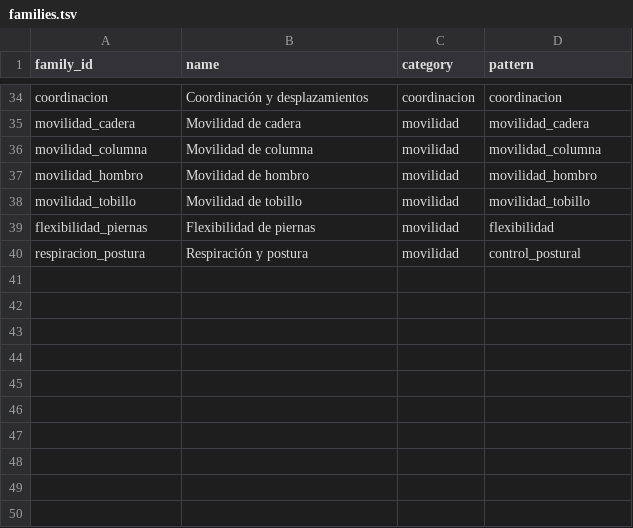
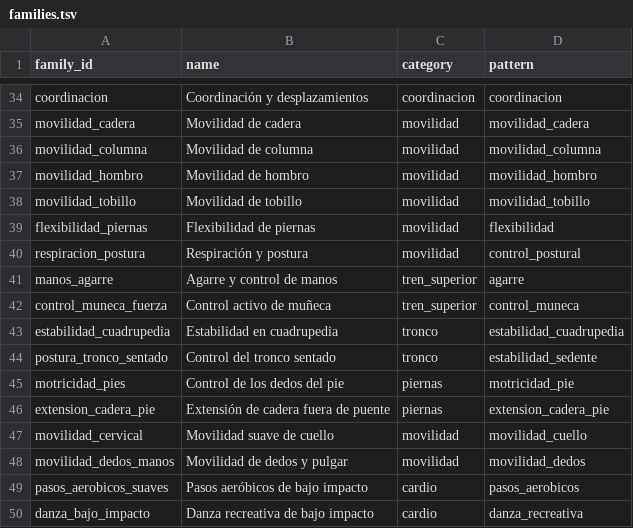
Before and after one commit to miguelpinto9988-byte/Asterion-System-Android, a TSV file: progress-engine/src/main/resources/asterion_exercises/v1/families.tsv, drawn as a sheet; only a part is shown, gaps mark what is left out.

Commit message:
Expand curated taxonomy with ten new evidence-informed exercise families

```diff
--- a/progress-engine/src/main/resources/asterion_exercises/v1/families.tsv
+++ b/progress-engine/src/main/resources/asterion_exercises/v1/families.tsv
@@ -40 +40,11 @@ flexibilidad_piernas	Flexibilidad de piernas	movilidad	flexibilidad
 respiracion_postura	Respiración y postura	movilidad	control_postural
+manos_agarre	Agarre y control de manos	tren_superior	agarre
+control_muneca_fuerza	Control activo de muñeca	tren_superior	control_muneca
+estabilidad_cuadrupedia	Estabilidad en cuadrupedia	tronco	estabilidad_cuadrupedia
+postura_tronco_sentado	Control del tronco sentado	tronco	estabilidad_sedente
+motricidad_pies	Control de los dedos del pie	piernas	motricidad_pie
+extension_cadera_pie	Extensión de cadera fuera de puente	piernas	extension_cadera_pie
+movilidad_cervical	Movilidad suave de cuello	movilidad	movilidad_cuello
+movilidad_dedos_manos	Movilidad de dedos y pulgar	movilidad	movilidad_dedos
+pasos_aerobicos_suaves	Pasos aeróbicos de bajo impacto	cardio	pasos_aerobicos
+danza_bajo_impacto	Danza recreativa de bajo impacto	cardio	danza_recreativa
```
